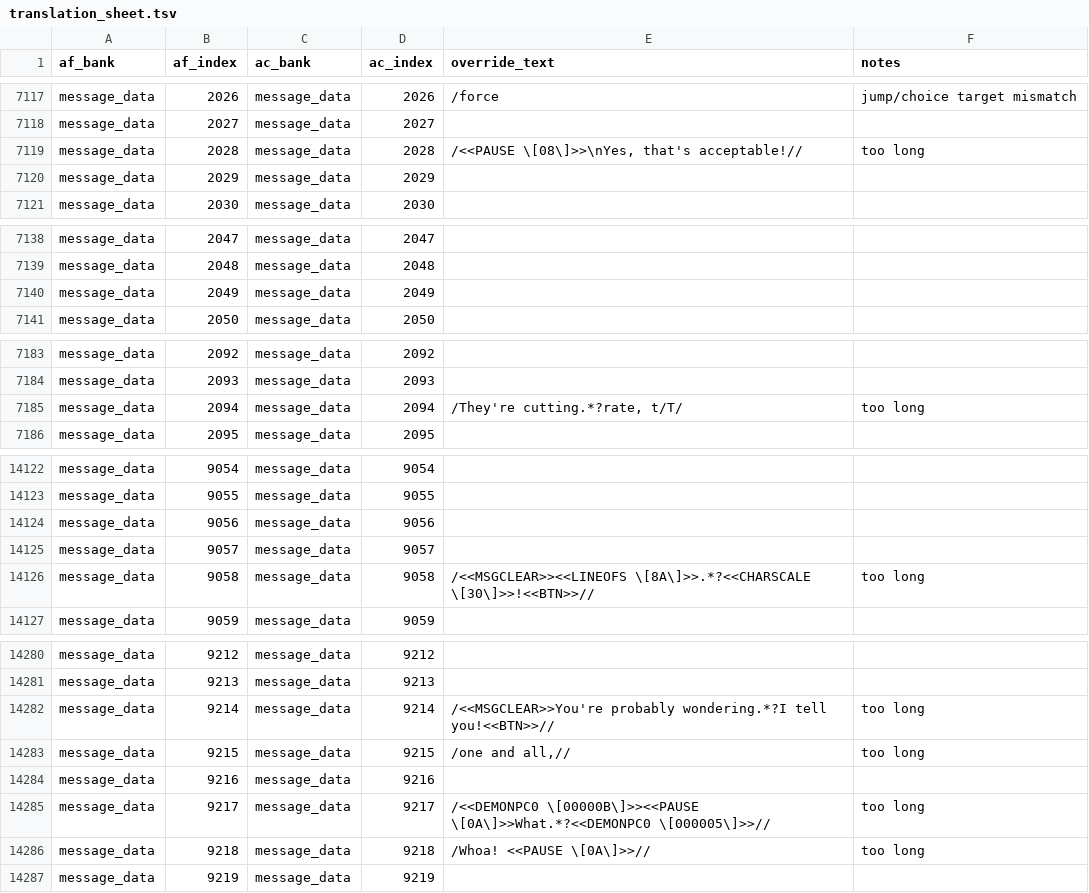
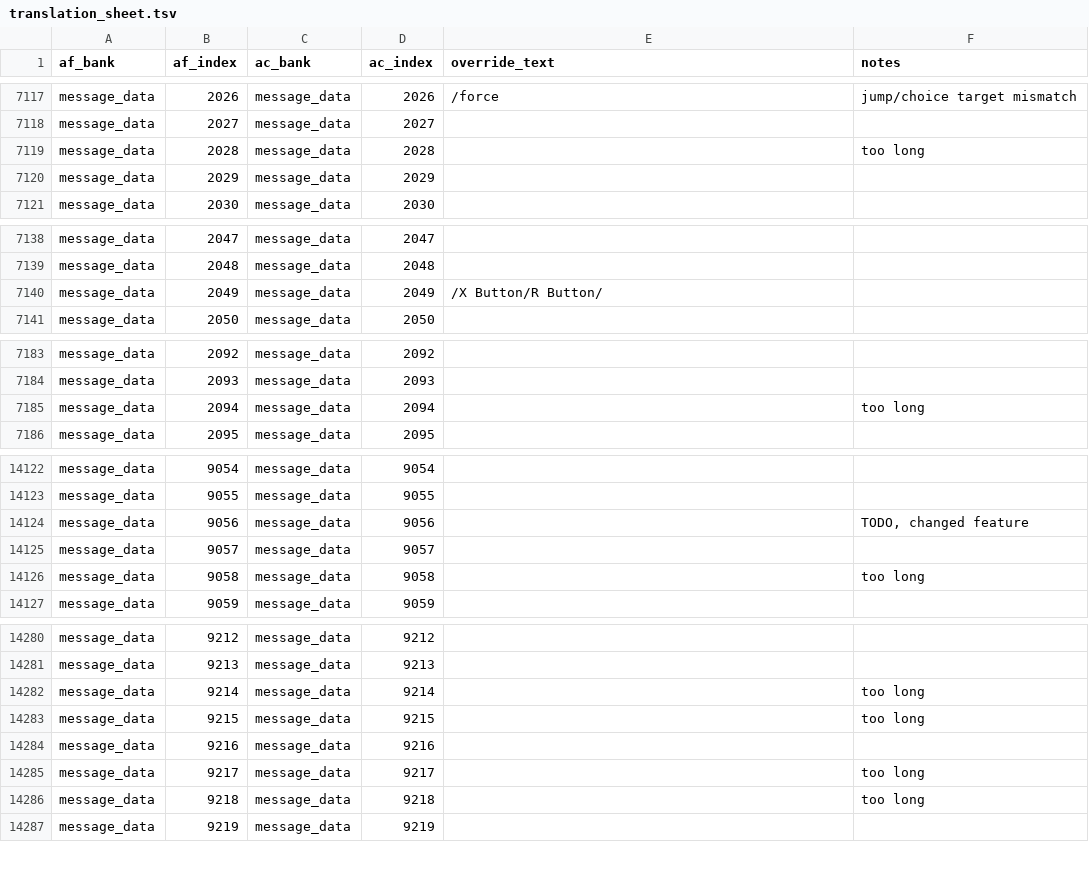
Before and after one commit to oprel/AFTR, a TSV file: translation_sheet.tsv, drawn as a sheet; only a part is shown, gaps mark what is left out; the diff covers the shown part only.

```diff
--- a/translation_sheet.tsv
+++ b/translation_sheet.tsv
@@ -7118,3 +7118,3 @@ message_data	2026	message_data	2026	/force	jump/choice target mismatch
 message_data	2027	message_data	2027		
-message_data	2028	message_data	2028	/<<PAUSE \[08\]>>\nYes, that's acceptable!//	too long
+message_data	2028	message_data	2028		too long
 message_data	2029	message_data	2029		
@@ -7139,3 +7139,3 @@ message_data	2047	message_data	2047
 message_data	2048	message_data	2048		
-message_data	2049	message_data	2049		
+message_data	2049	message_data	2049	/X Button/R Button/	
 message_data	2050	message_data	2050		
@@ -7184,3 +7184,3 @@ message_data	2092	message_data	2092
 message_data	2093	message_data	2093		
-message_data	2094	message_data	2094	/They're cutting.*?rate, t/T/	too long
+message_data	2094	message_data	2094		too long
 message_data	2095	message_data	2095		
@@ -14123,5 +14123,5 @@ message_data	9054	message_data	9054
 message_data	9055	message_data	9055		
-message_data	9056	message_data	9056		
+message_data	9056	message_data	9056		TODO, changed feature
 message_data	9057	message_data	9057		
-message_data	9058	message_data	9058	/<<MSGCLEAR>><<LINEOFS \[8A\]>>.*?<<CHARSCALE \[30\]>>!<<BTN>>//	too long
+message_data	9058	message_data	9058		too long
 message_data	9059	message_data	9059		
@@ -14281,7 +14281,7 @@ message_data	9212	message_data	9212
 message_data	9213	message_data	9213		
-message_data	9214	message_data	9214	/<<MSGCLEAR>>You're probably wondering.*?I tell you!<<BTN>>//	too long
-message_data	9215	message_data	9215	/one and all,//	too long
+message_data	9214	message_data	9214		too long
+message_data	9215	message_data	9215		too long
 message_data	9216	message_data	9216		
-message_data	9217	message_data	9217	/<<DEMONPC0 \[00000B\]>><<PAUSE \[0A\]>>What.*?<<DEMONPC0 \[000005\]>>//	too long
-message_data	9218	message_data	9218	/Whoa! <<PAUSE \[0A\]>>//	too long
+message_data	9217	message_data	9217		too long
+message_data	9218	message_data	9218		too long
 message_data	9219	message_data	9219		
```
Also changed, not shown: 26 edited cells elsewhere in this file, 5 other files.
